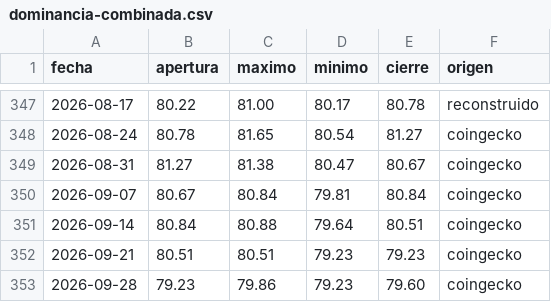
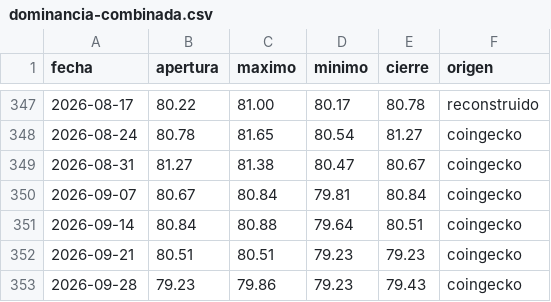
Before and after one commit to dhcode-arg/vmc, a CSV file: datos/dominancia-combinada.csv, drawn as a sheet; only a part is shown, gaps mark what is left out.

```diff
--- a/datos/dominancia-combinada.csv
+++ b/datos/dominancia-combinada.csv
@@ -352,2 +352,2 @@ fecha,apertura,maximo,minimo,cierre,origen
 2026-09-21,80.51,80.51,79.23,79.23,coingecko
-2026-09-28,79.23,79.86,79.23,79.60,coingecko
+2026-09-28,79.23,79.86,79.23,79.43,coingecko
```
Also changed, not shown: datos/dominancias-diario.csv, datos/others-dominancia.csv, 1 other file.
